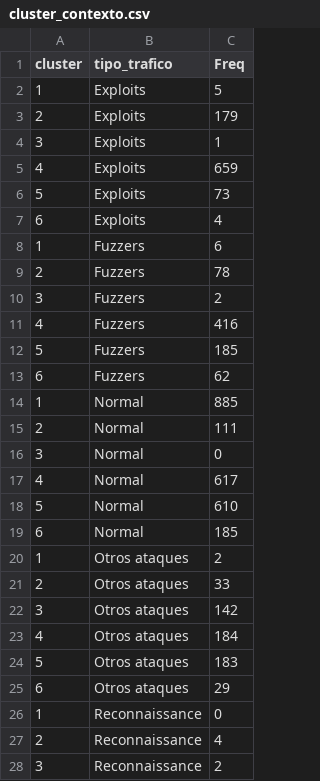
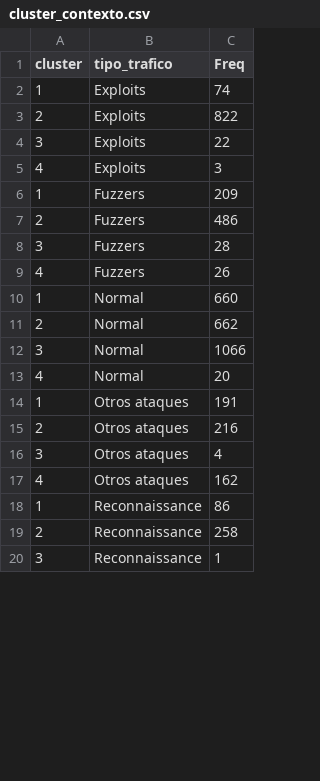
Before and after one commit to Maxi49/Proyecto-integrador-Estadistica-Multivariada, a CSV file: resultados/tablas/cluster_contexto.csv, drawn as a sheet; only a part is shown; the diff covers the shown part only.

```diff
--- a/resultados/tablas/cluster_contexto.csv
+++ b/resultados/tablas/cluster_contexto.csv
@@ -1,28 +1,20 @@
 "cluster","tipo_trafico","Freq"
-"1","Exploits",5
-"2","Exploits",179
-"3","Exploits",1
-"4","Exploits",659
-"5","Exploits",73
-"6","Exploits",4
-"1","Fuzzers",6
-"2","Fuzzers",78
-"3","Fuzzers",2
-"4","Fuzzers",416
-"5","Fuzzers",185
-"6","Fuzzers",62
-"1","Normal",885
-"2","Normal",111
-"3","Normal",0
-"4","Normal",617
-"5","Normal",610
-"6","Normal",185
-"1","Otros ataques",2
-"2","Otros ataques",33
-"3","Otros ataques",142
-"4","Otros ataques",184
-"5","Otros ataques",183
-"6","Otros ataques",29
-"1","Reconnaissance",0
-"2","Reconnaissance",4
-"3","Reconnaissance",2
+"1","Exploits",74
+"2","Exploits",822
+"3","Exploits",22
+"4","Exploits",3
+"1","Fuzzers",209
+"2","Fuzzers",486
+"3","Fuzzers",28
+"4","Fuzzers",26
+"1","Normal",660
+"2","Normal",662
+"3","Normal",1066
+"4","Normal",20
+"1","Otros ataques",191
+"2","Otros ataques",216
+"3","Otros ataques",4
+"4","Otros ataques",162
+"1","Reconnaissance",86
+"2","Reconnaissance",258
+"3","Reconnaissance",1
```
Also changed, not shown: 2 removed rows and 1 edited cell elsewhere in this file, resultados/tablas/acm_cluster_cos2.csv, resultados/tablas/acm_cluster_suplementario.csv, 24 other files.
